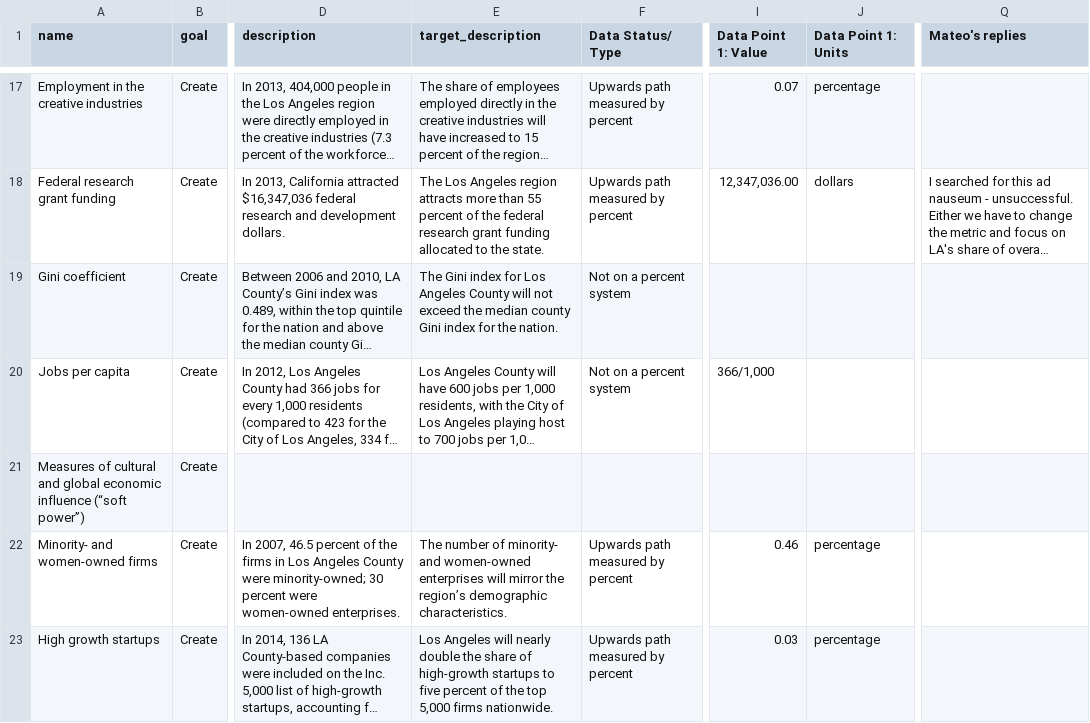
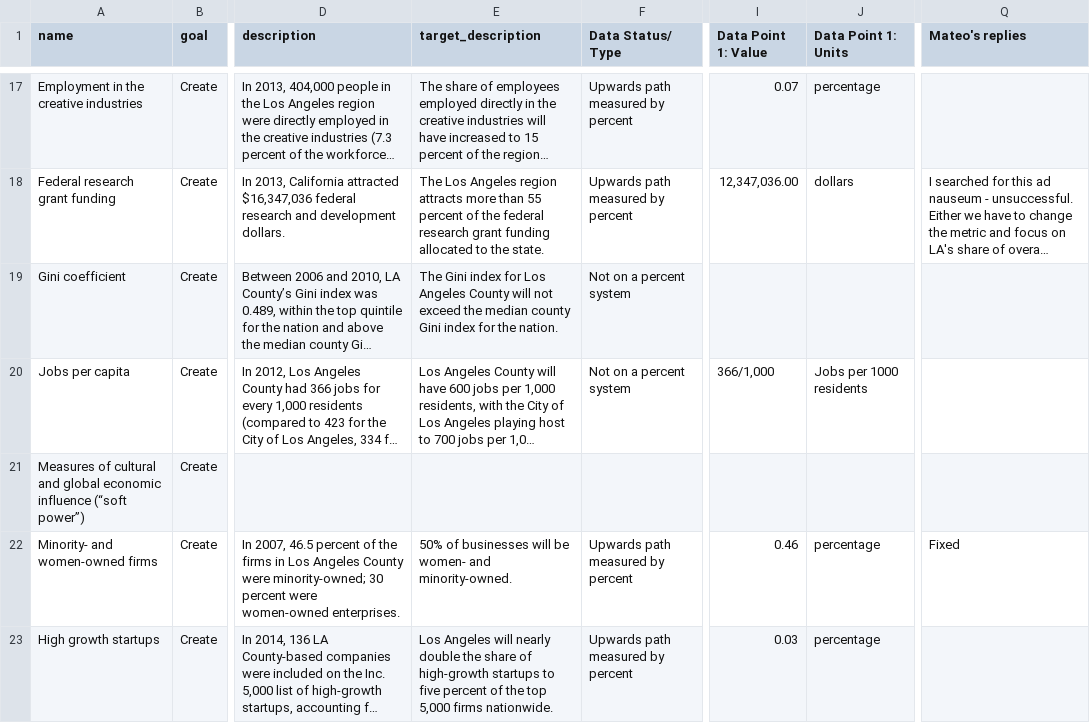
Before and after one commit to corwinstephen/la2050, a CSV file: db/seed_files/metrics.csv, drawn as a sheet; only a part is shown, gaps mark what is left out; long unchanged cells end in …; the diff covers the shown part only; the diff names each change by its address in the sheet, - before the commit and + after, or states it on an @@ line.

```diff
--- a/db/seed_files/metrics.csv
+++ b/db/seed_files/metrics.csv
-J20 (Data Point 1: Units): (empty)
+J20 (Data Point 1: Units): Jobs per 1000 residents
-E22 (target_description): The number of minority- and women-owned enterprises will mirror the region’s demographic characteristics.
+E22 (target_description): 50% of businesses will be women- and minority-owned.
-Q22 (Mateo's replies): (empty)
+Q22 (Mateo's replies): Fixed
```
Also changed, not shown: 17 edited cells elsewhere in this file, 1 other file.
